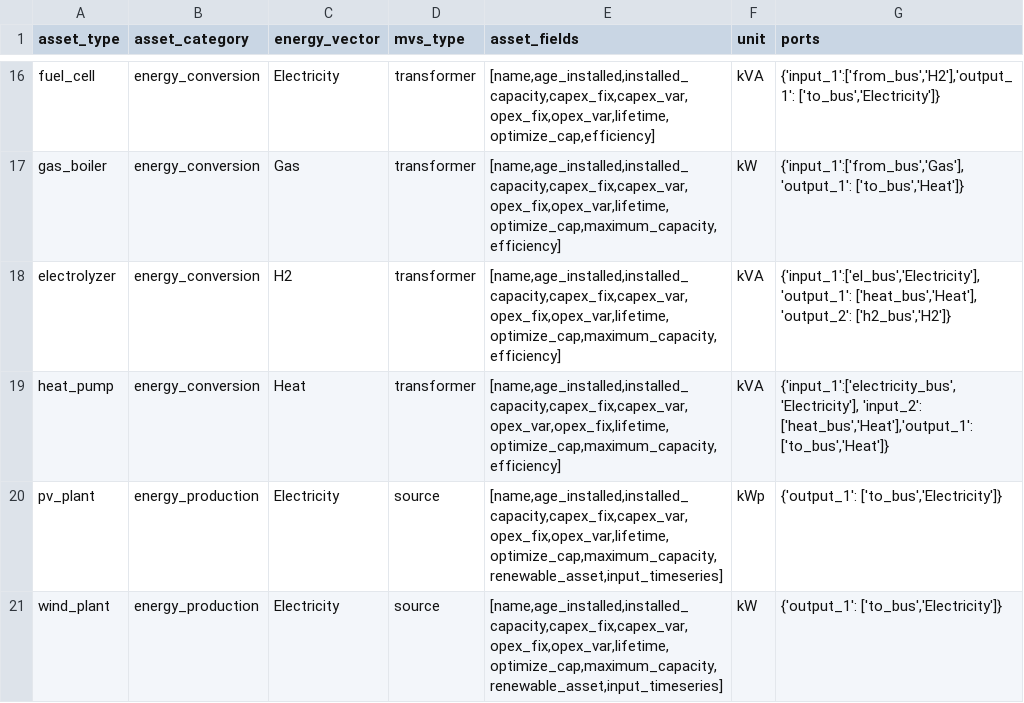
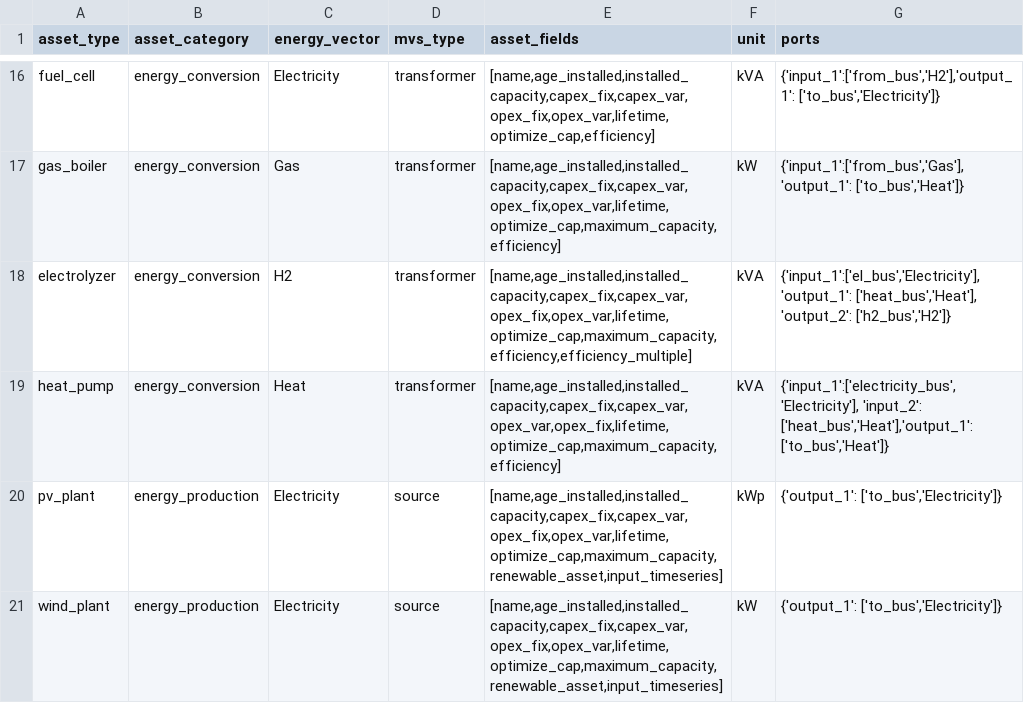
Before and after one commit to open-plan-tool/gui, a CSV file: app/static/assettypes_list.csv, drawn as a sheet; only a part is shown, gaps mark what is left out.

Commit message:
Add heat efficiency field to electrolyzer

```diff
--- a/app/static/assettypes_list.csv
+++ b/app/static/assettypes_list.csv
@@ -17,3 +17,3 @@ fuel_cell,energy_conversion,Electricity,transformer,"[name,age_installed,install
 gas_boiler,energy_conversion,Gas,transformer,"[name,age_installed,installed_capacity,capex_fix,capex_var,opex_fix,opex_var,lifetime,optimize_cap,maximum_capacity,efficiency]",kW,"{'input_1':['from_bus','Gas'],'output_1': ['to_bus','Heat']}"
-electrolyzer,energy_conversion,H2,transformer,"[name,age_installed,installed_capacity,capex_fix,capex_var,opex_fix,opex_var,lifetime,optimize_cap,maximum_capacity,efficiency]",kVA,"{'input_1':['el_bus','Electricity'],'output_1': ['heat_bus','Heat'], 'output_2': ['h2_bus','H2']}"
+electrolyzer,energy_conversion,H2,transformer,"[name,age_installed,installed_capacity,capex_fix,capex_var,opex_fix,opex_var,lifetime,optimize_cap,maximum_capacity,efficiency,efficiency_multiple]",kVA,"{'input_1':['el_bus','Electricity'],'output_1': ['heat_bus','Heat'], 'output_2': ['h2_bus','H2']}"
 heat_pump,energy_conversion,Heat,transformer,"[name,age_installed,installed_capacity,capex_fix,capex_var,opex_var,opex_fix,lifetime,optimize_cap,maximum_capacity,efficiency]",kVA,"{'input_1':['electricity_bus','Electricity'], 'input_2': ['heat_bus','Heat'],'output_1': ['to_bus','Heat']}"
```
Also changed, not shown: 2 other files.
